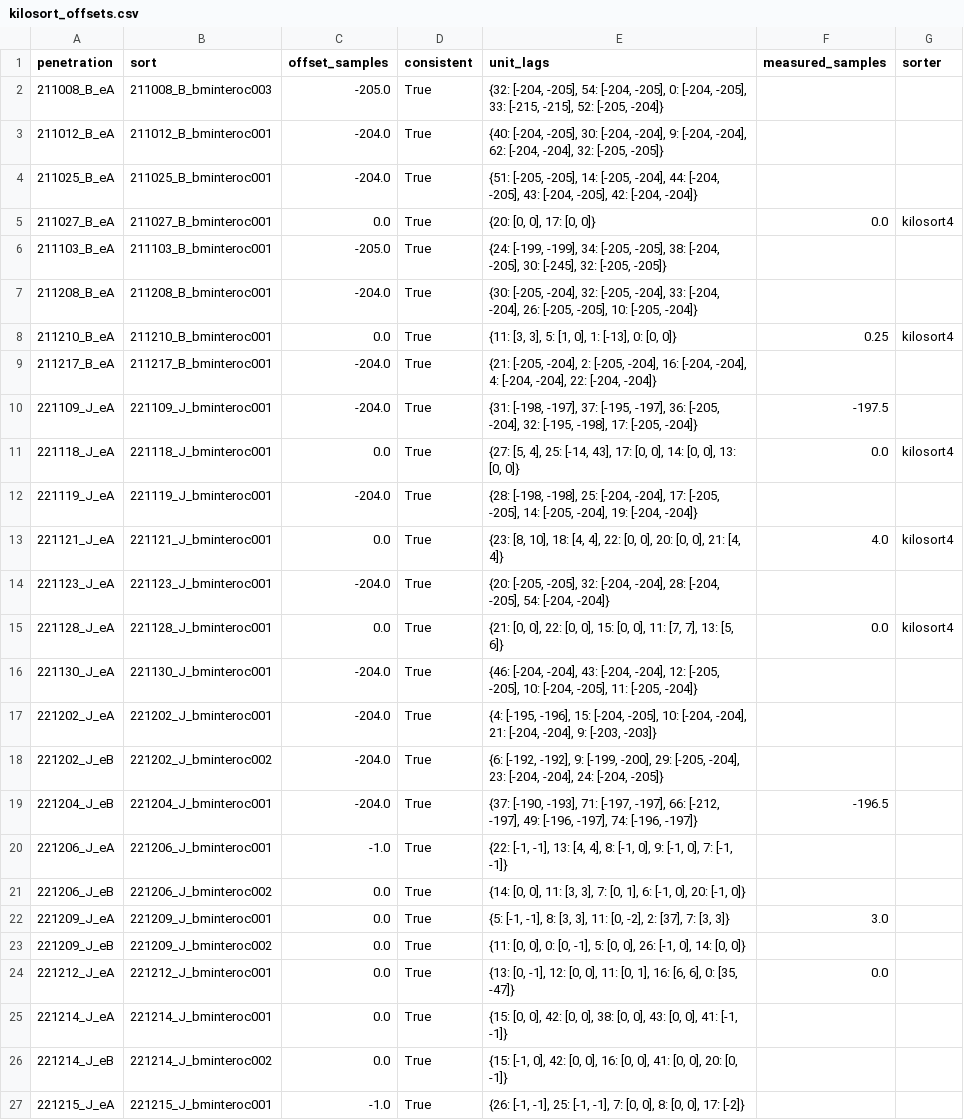
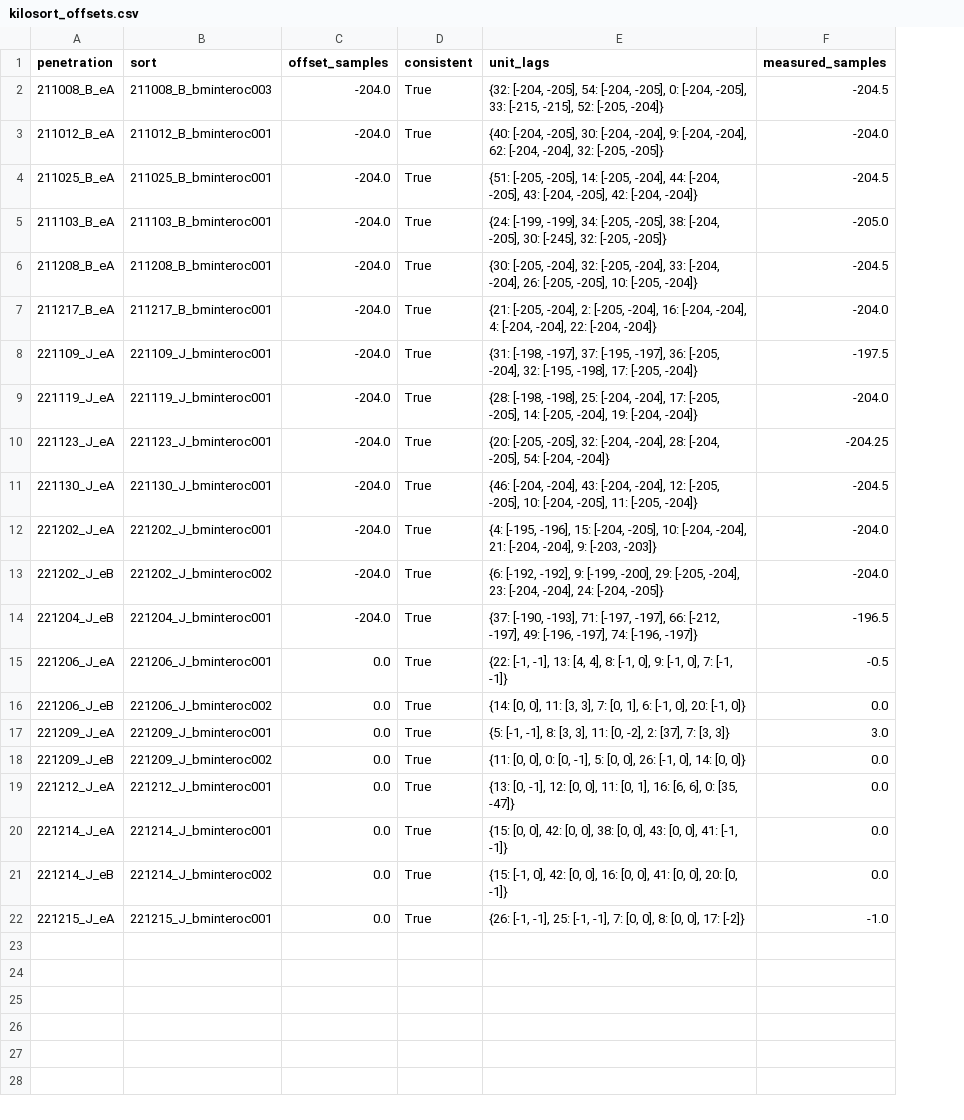
Before and after one commit to bmitchell1092/v1-laminar-binocular, a CSV file: docs/qc/kilosort_offsets.csv, drawn as a sheet; removed rows and columns are numbered as before the commit, all else as after; the diff names each change by its address in the sheet, - before the commit and + after, or states it on an @@ line.

```diff
--- a/docs/qc/kilosort_offsets.csv
+++ b/docs/qc/kilosort_offsets.csv
-column G (sorter), empty
-C2 (offset_samples): -205.0
+C2 (offset_samples): -204.0
-F2 (measured_samples): (empty)
+F2 (measured_samples): -204.5
-F3 (measured_samples): (empty)
+F3 (measured_samples): -204.0
-F4 (measured_samples): (empty)
+F4 (measured_samples): -204.5
-row 5: 211027_B_eA | 211027_B_bminteroc001 | 0.0 | True | {20: [0, 0], 17: [0, 0]} | 0.0 | kilosort4
-C5 (offset_samples): -205.0
+C5 (offset_samples): -204.0
-F5 (measured_samples): (empty)
+F5 (measured_samples): -205.0
-F6 (measured_samples): (empty)
+F6 (measured_samples): -204.5
-row 8: 211210_B_eA | 211210_B_bminteroc001 | 0.0 | True | {11: [3, 3], 5: [1, 0], 1: [-13], 0: [0, 0]} | 0.25 | kilosort4
-F7 (measured_samples): (empty)
+F7 (measured_samples): -204.0
-row 11: 221118_J_eA | 221118_J_bminteroc001 | 0.0 | True | {27: [5, 4], 25: [-14, 43], 17: [0, 0], 14: [0, 0], 13: [0, 0]} | 0.0 | kilosort4
-F9 (measured_samples): (empty)
+F9 (measured_samples): -204.0
-row 13: 221121_J_eA | 221121_J_bminteroc001 | 0.0 | True | {23: [8, 10], 18: [4, 4], 22: [0, 0], 20: [0, 0], 21: [4, 4]} | 4.0 | kilosort4
-F10 (measured_samples): (empty)
+F10 (measured_samples): -204.25
-row 15: 221128_J_eA | 221128_J_bminteroc001 | 0.0 | True | {21: [0, 0], 22: [0, 0], 15: [0, 0], 11: [7, 7], 13: [5, 6]} | 0.0 | kilosort4
-F11 (measured_samples): (empty)
+F11 (measured_samples): -204.5
-F12:F13 (measured_samples): (empty)
+F12:F13 (measured_samples): -204.0
-C15 (offset_samples): -1.0
+C15 (offset_samples): 0.0
-F15 (measured_samples): (empty)
+F15 (measured_samples): -0.5
-F16 (measured_samples): (empty)
+F16 (measured_samples): 0.0
-F18 (measured_samples): (empty)
+F18 (measured_samples): 0.0
-F20:F21 (measured_samples): (empty)
+F20:F21 (measured_samples): 0.0
-C22 (offset_samples): -1.0
+C22 (offset_samples): 0.0
-F22 (measured_samples): (empty)
+F22 (measured_samples): -1.0
```
